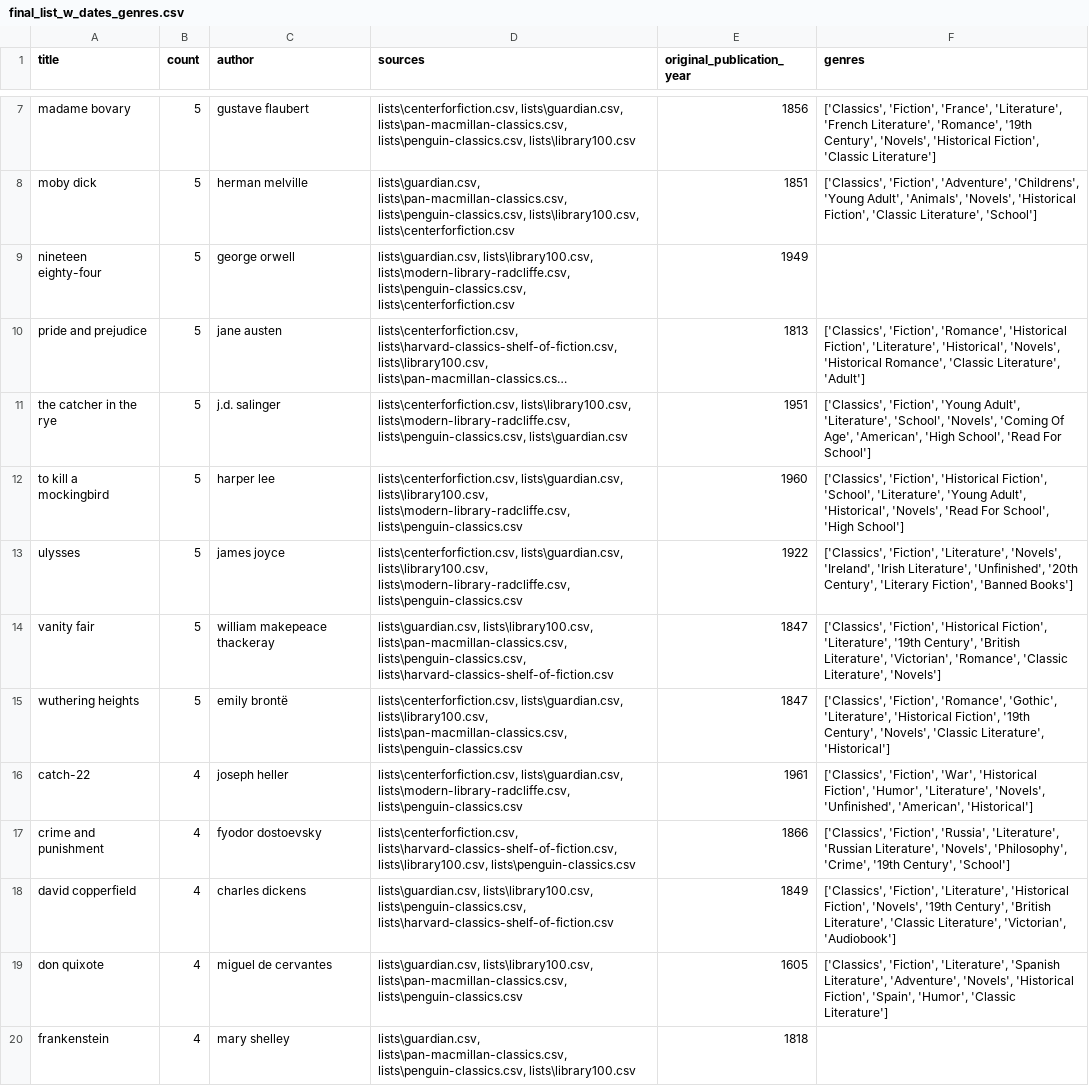
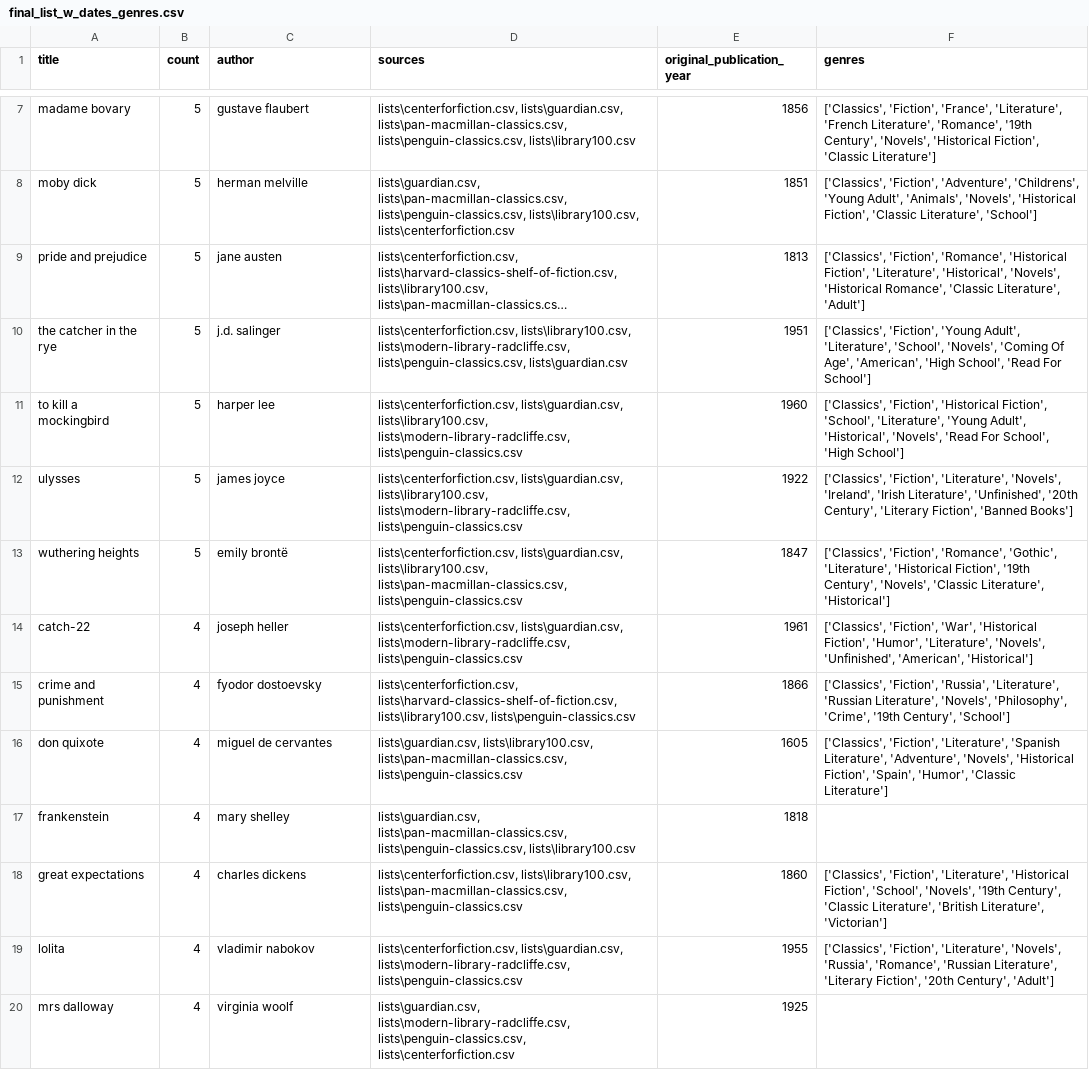
Before and after one commit to gracorossanigo/classic_novels_website, a CSV file: final_list_w_dates_genres.csv, drawn as a sheet; only a part is shown, gaps mark what is left out; the shorter side is filled out with more unchanged rows; long unchanged cells end in …; the diff names each change by its address in the sheet, - before the commit and + after, or states it on an @@ line.

Commit message:
removed 1984, david copperfield, vanity fair, fixed colors

```diff
--- a/final_list_w_dates_genres.csv
+++ b/final_list_w_dates_genres.csv
-row 9: nineteen eighty-four | 5 | george orwell | lists\guardian.csv, lists\library100.csv, lists\modern-library-radcliffe.csv, lists\penguin-classics.csv, lists\centerforfiction.csv | 1949
-row 14: vanity fair | 5 | william makepeace thackeray | lists\guardian.csv, lists\library100.csv, lists\pan-macmillan-classics.csv, lists\penguin-classics.csv, lists\harvard-classics-shelf-of-fiction.csv | 1847 | ['Classics', 'Fiction', 'Historical Fiction', 'Literature', '19th Century', 'British Literature', 'Victorian', 'Romance', 'Classic Literature', 'Novels']
-row 18: david copperfield | 4 | charles dickens | lists\guardian.csv, lists\library100.csv, lists\penguin-classics.csv, lists\harvard-classics-shelf-of-fiction.csv | 1849 | ['Classics', 'Fiction', 'Literature', 'Historical Fiction', 'Novels', '19th Century', 'British Literature', 'Classic Literature', 'Victorian', 'Audiobook']
```
Also changed, not shown: 23 other files.
